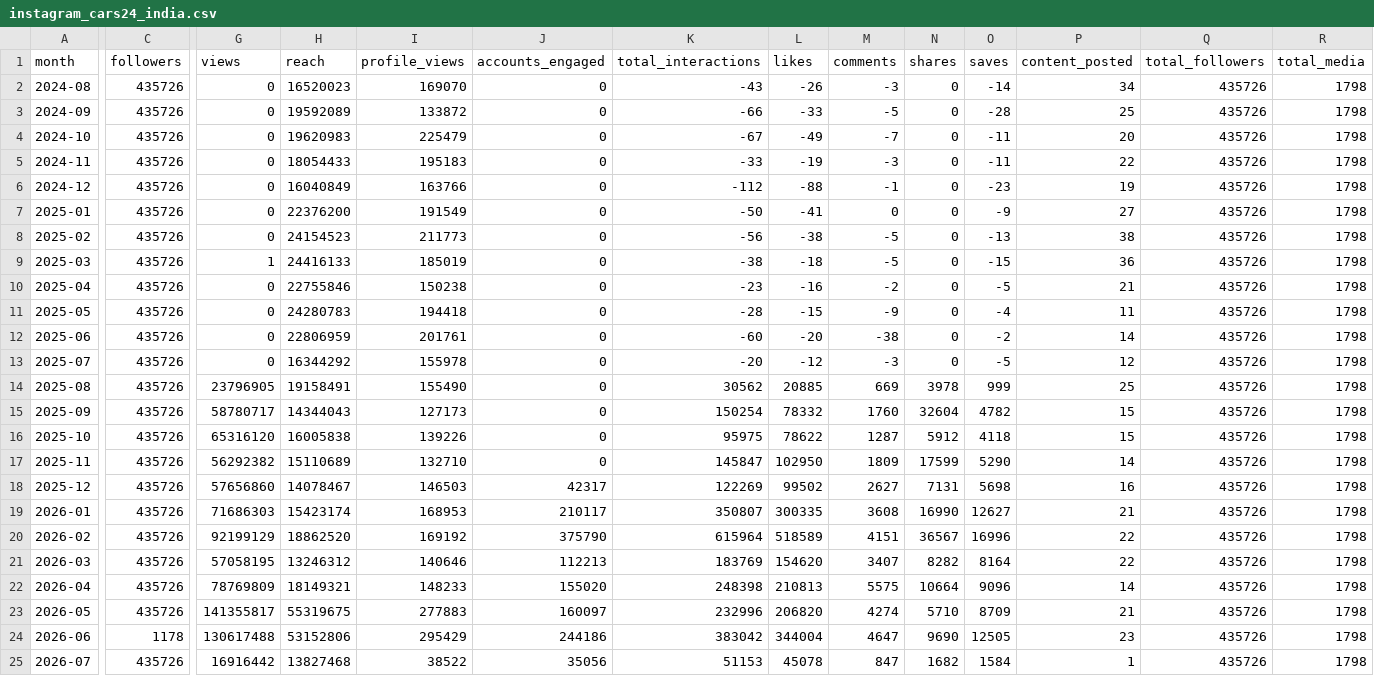
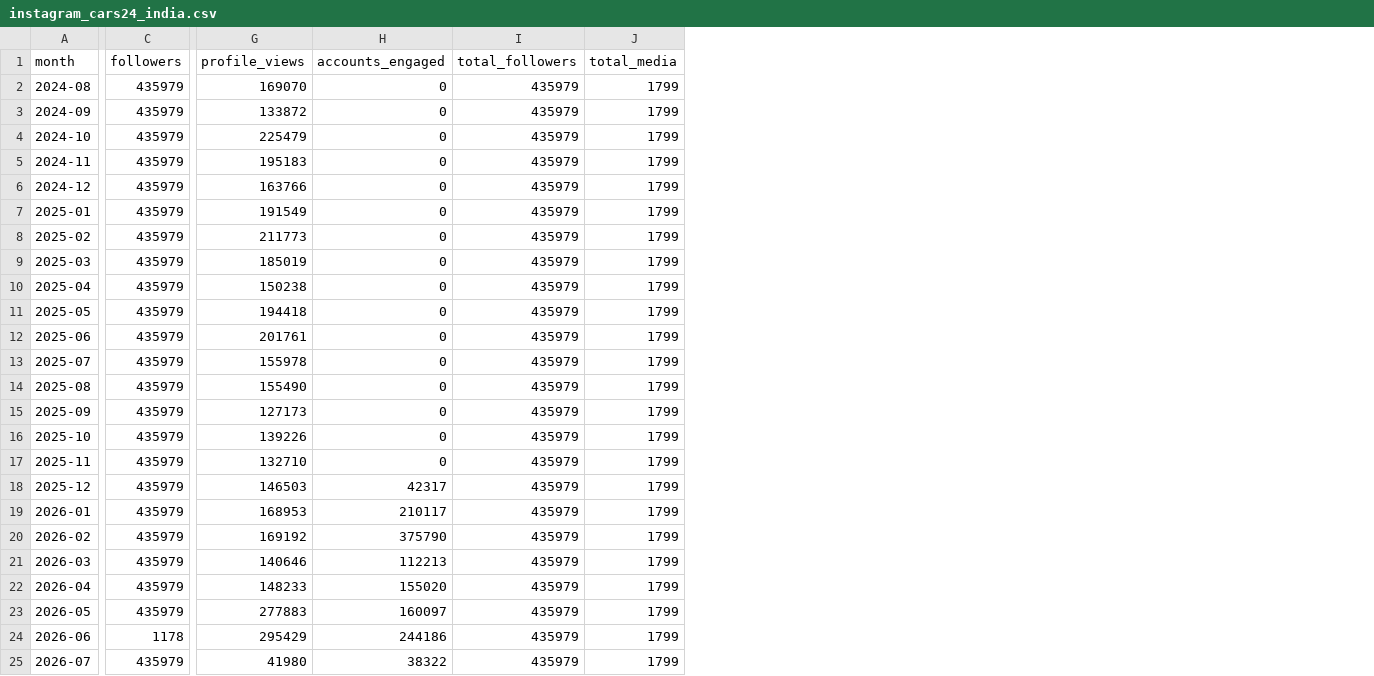
Before and after one commit to Setiavipul-78/cars24-brand-dashboard, a CSV file: data/instagram_cars24_india.csv, drawn as a sheet; only a part is shown, gaps mark what is left out; removed rows and columns are numbered as before the commit, all else as after; the diff names each change by its address in the sheet, - before the commit and + after, or states it on an @@ line.

```diff
--- a/data/instagram_cars24_india.csv
+++ b/data/instagram_cars24_india.csv
-column G (views), rows 2-25: 0 | 0 | 0 | 0 | 0 | 0 | 0 | 1 | 0 | 0 | 0 | 0 | 23796905 | 58780717 | 65316120 | 56292382 | 57656860 | 71686303 | 92199129 | 57058195 | 78769809 | 141355817 | 130617488 | 16916442
-column H (reach), rows 2-25: 16520023 | 19592089 | 19620983 | 18054433 | 16040849 | 22376200 | 24154523 | 24416133 | 22755846 | 24280783 | 22806959 | 16344292 | 19158491 | 14344043 | 16005838 | 15110689 | 14078467 | 15423174 | 18862520 | 13246312 | 18149321 | 55319675 | 53152806 | 13827468
-column K (total_interactions), rows 2-25: -43 | -66 | -67 | -33 | -112 | -50 | -56 | -38 | -23 | -28 | -60 | -20 | 30562 | 150254 | 95975 | 145847 | 122269 | 350807 | 615964 | 183769 | 248398 | 232996 | 383042 | 51153
-column L (likes), rows 2-25: -26 | -33 | -49 | -19 | -88 | -41 | -38 | -18 | -16 | -15 | -20 | -12 | 20885 | 78332 | 78622 | 102950 | 99502 | 300335 | 518589 | 154620 | 210813 | 206820 | 344004 | 45078
-column M (comments), rows 2-25: -3 | -5 | -7 | -3 | -1 | 0 | -5 | -5 | -2 | -9 | -38 | -3 | 669 | 1760 | 1287 | 1809 | 2627 | 3608 | 4151 | 3407 | 5575 | 4274 | 4647 | 847
-column N (shares), rows 2-25: 0 | 0 | 0 | 0 | 0 | 0 | 0 | 0 | 0 | 0 | 0 | 0 | 3978 | 32604 | 5912 | 17599 | 7131 | 16990 | 36567 | 8282 | 10664 | 5710 | 9690 | 1682
-column O (saves), rows 2-25: -14 | -28 | -11 | -11 | -23 | -9 | -13 | -15 | -5 | -4 | -2 | -5 | 999 | 4782 | 4118 | 5290 | 5698 | 12627 | 16996 | 8164 | 9096 | 8709 | 12505 | 1584
-column P (content_posted), rows 2-25: 34 | 25 | 20 | 22 | 19 | 27 | 38 | 36 | 21 | 11 | 14 | 12 | 25 | 15 | 15 | 14 | 16 | 21 | 22 | 22 | 14 | 21 | 23 | 1
-C2:C23 (followers): 435726
+C2:C23 (followers): 435979
-I2:I25 (total_followers): 435726
+I2:I25 (total_followers): 435979
-J2:J25 (total_media): 1798
+J2:J25 (total_media): 1799
-C25 (followers): 435726
+C25 (followers): 435979
-G25 (profile_views): 38522
+G25 (profile_views): 41980
-H25 (accounts_engaged): 35056
+H25 (accounts_engaged): 38322
```
Also changed, not shown: data/instagram_cars24_au.csv, data/instagram_cars24_uae.csv, 20 other files.
